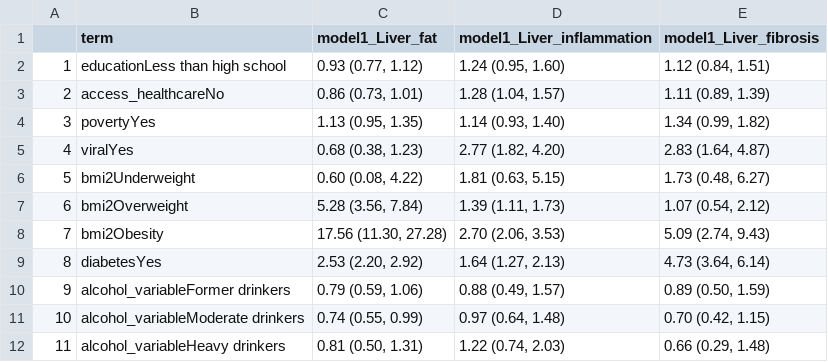
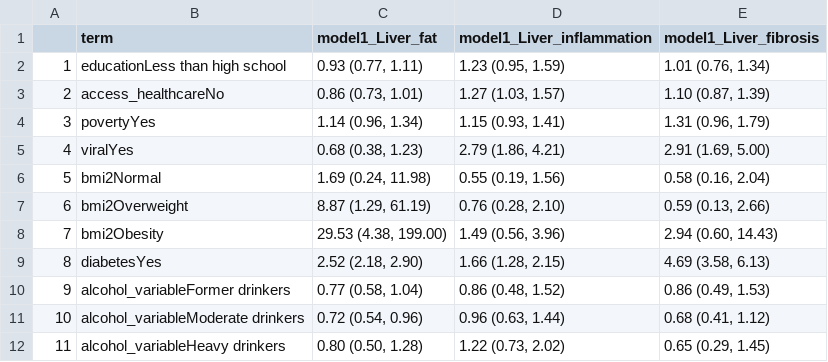
Before and after one commit to kmfolgar/nhanes_liver-disease_2017-2020, a CSV file: plots_tables/table3.csv, drawn as a sheet.

Commit message:
Fixed! Table 2 and 3 works :)

```diff
--- a/plots_tables/table3.csv
+++ b/plots_tables/table3.csv
@@ -1,12 +1,12 @@
 "","term","model1_Liver_fat","model1_Liver_inflammation","model1_Liver_fibrosis"
-"1","educationLess than high school","0.93 (0.77, 1.12)","1.24 (0.95, 1.60)","1.12 (0.84, 1.51)"
-"2","access_healthcareNo","0.86 (0.73, 1.01)","1.28 (1.04, 1.57)","1.11 (0.89, 1.39)"
-"3","povertyYes","1.13 (0.95, 1.35)","1.14 (0.93, 1.40)","1.34 (0.99, 1.82)"
-"4","viralYes","0.68 (0.38, 1.23)","2.77 (1.82, 4.20)","2.83 (1.64, 4.87)"
-"5","bmi2Underweight","0.60 (0.08, 4.22)","1.81 (0.63, 5.15)","1.73 (0.48, 6.27)"
-"6","bmi2Overweight","5.28 (3.56, 7.84)","1.39 (1.11, 1.73)","1.07 (0.54, 2.12)"
-"7","bmi2Obesity","17.56 (11.30, 27.28)","2.70 (2.06, 3.53)","5.09 (2.74, 9.43)"
-"8","diabetesYes","2.53 (2.20, 2.92)","1.64 (1.27, 2.13)","4.73 (3.64, 6.14)"
-"9","alcohol_variableFormer drinkers","0.79 (0.59, 1.06)","0.88 (0.49, 1.57)","0.89 (0.50, 1.59)"
-"10","alcohol_variableModerate drinkers","0.74 (0.55, 0.99)","0.97 (0.64, 1.48)","0.70 (0.42, 1.15)"
-"11","alcohol_variableHeavy drinkers","0.81 (0.50, 1.31)","1.22 (0.74, 2.03)","0.66 (0.29, 1.48)"
+"1","educationLess than high school","0.93 (0.77, 1.11)","1.23 (0.95, 1.59)","1.01 (0.76, 1.34)"
+"2","access_healthcareNo","0.86 (0.73, 1.01)","1.27 (1.03, 1.57)","1.10 (0.87, 1.39)"
+"3","povertyYes","1.14 (0.96, 1.34)","1.15 (0.93, 1.41)","1.31 (0.96, 1.79)"
+"4","viralYes","0.68 (0.38, 1.23)","2.79 (1.86, 4.21)","2.91 (1.69, 5.00)"
+"5","bmi2Normal","1.69 (0.24, 11.98)","0.55 (0.19, 1.56)","0.58 (0.16, 2.04)"
+"6","bmi2Overweight","8.87 (1.29, 61.19)","0.76 (0.28, 2.10)","0.59 (0.13, 2.66)"
+"7","bmi2Obesity","29.53 (4.38, 199.00)","1.49 (0.56, 3.96)","2.94 (0.60, 14.43)"
+"8","diabetesYes","2.52 (2.18, 2.90)","1.66 (1.28, 2.15)","4.69 (3.58, 6.13)"
+"9","alcohol_variableFormer drinkers","0.77 (0.58, 1.04)","0.86 (0.48, 1.52)","0.86 (0.49, 1.53)"
+"10","alcohol_variableModerate drinkers","0.72 (0.54, 0.96)","0.96 (0.63, 1.44)","0.68 (0.41, 1.12)"
+"11","alcohol_variableHeavy drinkers","0.80 (0.50, 1.28)","1.22 (0.73, 2.02)","0.65 (0.29, 1.45)"
```
Also changed, not shown: plots_tables/table1_2.csv, plots_tables/table2.csv, 25 other files.
